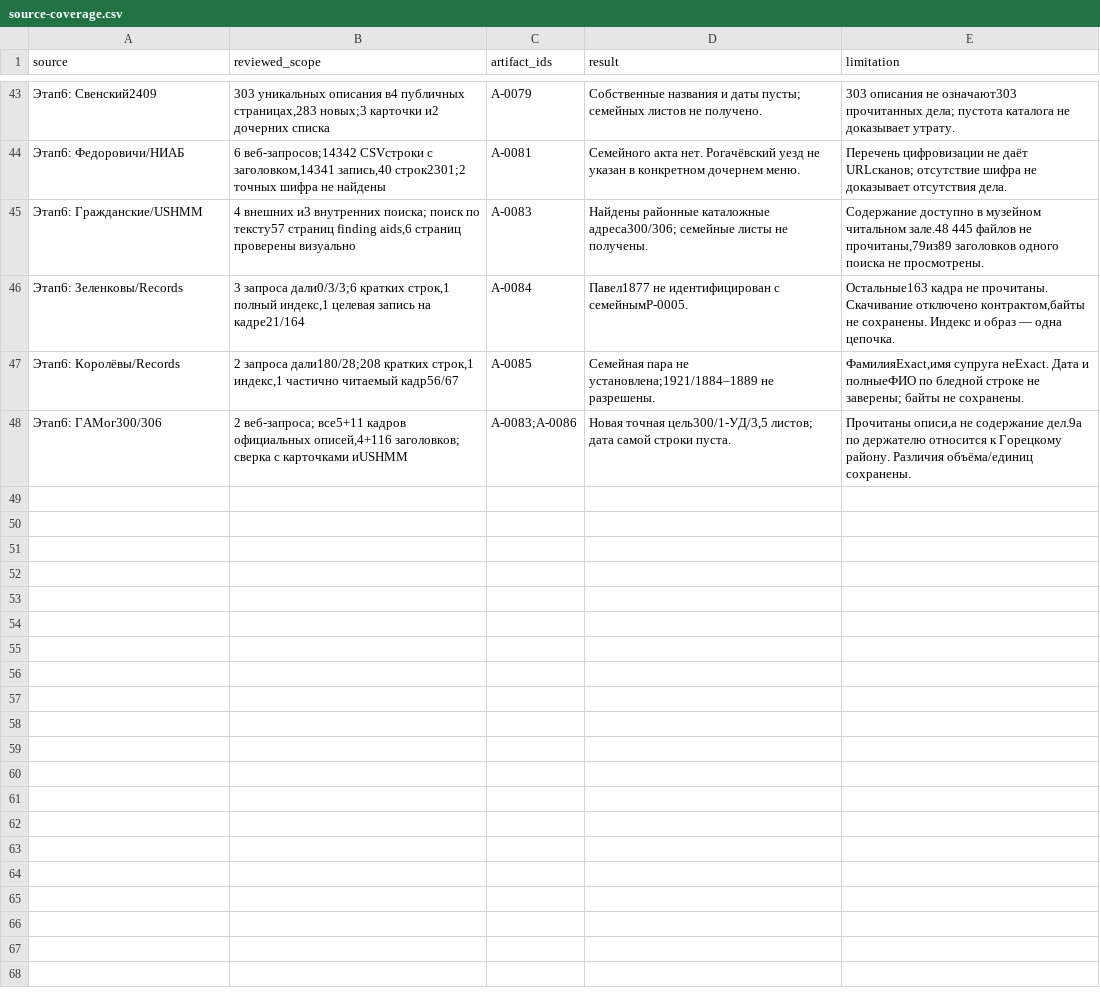
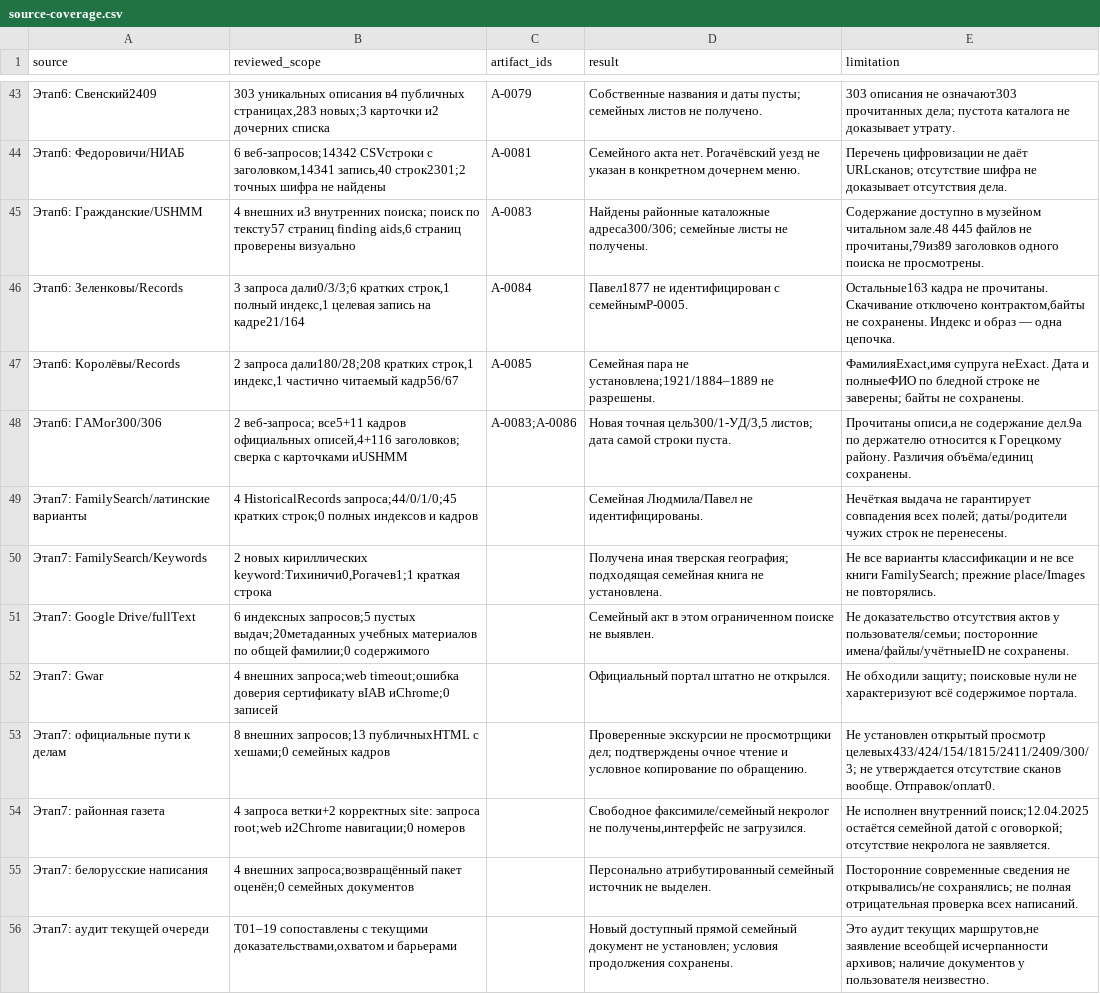
Before and after one commit to onemorewe/tree, a CSV file: downloads/source-coverage.csv, drawn as a sheet; only a part is shown, gaps mark what is left out; the diff names each change by its address in the sheet, - before the commit and + after, or states it on an @@ line.

Commit message:
Publish stage 7 search coverage and verified family evidence limits

```diff
--- a/downloads/source-coverage.csv
+++ b/downloads/source-coverage.csv
+row 49: Этап7: FamilySearch/латинские варианты | 4 HistoricalRecords запроса;44/0/1/0;45 кратких строк;0 полных индексов и кадров |  | Семейная Людмила/Павел не идентифицированы. | Нечёткая выдача не гарантирует совпадения всех полей; даты/родители чужих строк не перенесены.
+row 50: Этап7: FamilySearch/Keywords | 2 новых кириллических keyword:Тихиничи0,Рогачев1;1 краткая строка |  | Получена иная тверская география; подходящая семейная книга не установлена. | Не все варианты классификации и не все книги FamilySearch; прежние place/Images не повторялись.
+row 51: Этап7: Google Drive/fullText | 6 индексных запросов;5 пустых выдач;20метаданных учебных материалов по общей фамилии;0 содержимого |  | Семейный акт в этом ограниченном поиске не выявлен. | Не доказательство отсутствия актов у пользователя/семьи; посторонние имена/файлы/учётныеID не сохранены.
+row 52: Этап7: Gwar | 4 внешних запроса;web timeout;ошибка доверия сертификату вIAB иChrome;0 записей |  | Официальный портал штатно не открылся. | Не обходили защиту; поисковые нули не характеризуют всё содержимое портала.
+row 53: Этап7: официальные пути к делам | 8 внешних запросов;13 публичныхHTML с хешами;0 семейных кадров |  | Проверенные экскурсии не просмотрщики дел; подтверждены очное чтение и условное копирование по обращению. | Не установлен открытый просмотр целевых433/424/154/1815/2411/2409/300/3; не утверждается отсутствие сканов вообще. Отправок/оплат0.
+row 54: Этап7: районная газета | 4 запроса ветки+2 корректных site: запроса root;web и2Chrome навигации;0 номеров |  | Свободное факсимиле/семейный некролог не получены,интерфейс не загрузился. | Не исполнен внутренний поиск;12.04.2025 остаётся семейной датой с оговоркой; отсутствие некролога не заявляется.
+row 55: Этап7: белорусские написания | 4 внешних запроса;возвращённый пакет оценён;0 семейных документов |  | Персонально атрибутированный семейный источник не выделен. | Посторонние современные сведения не открывались/не сохранялись; не полная отрицательная проверка всех написаний.
+row 56: Этап7: аудит текущей очереди | T01–19 сопоставлены с текущими доказательствами,охватом и барьерами |  | Новый доступный прямой семейный документ не установлен; условия продолжения сохранены. | Это аудит текущих маршрутов,не заявление всеобщей исчерпанности архивов; наличие документов у пользователя неизвестно.
```
Also changed, not shown: 5 other files.
